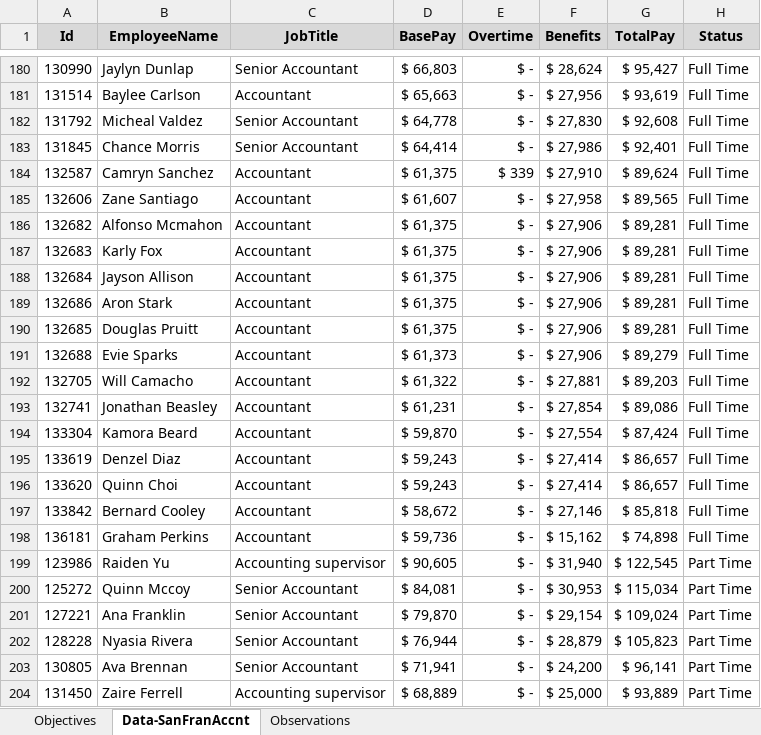
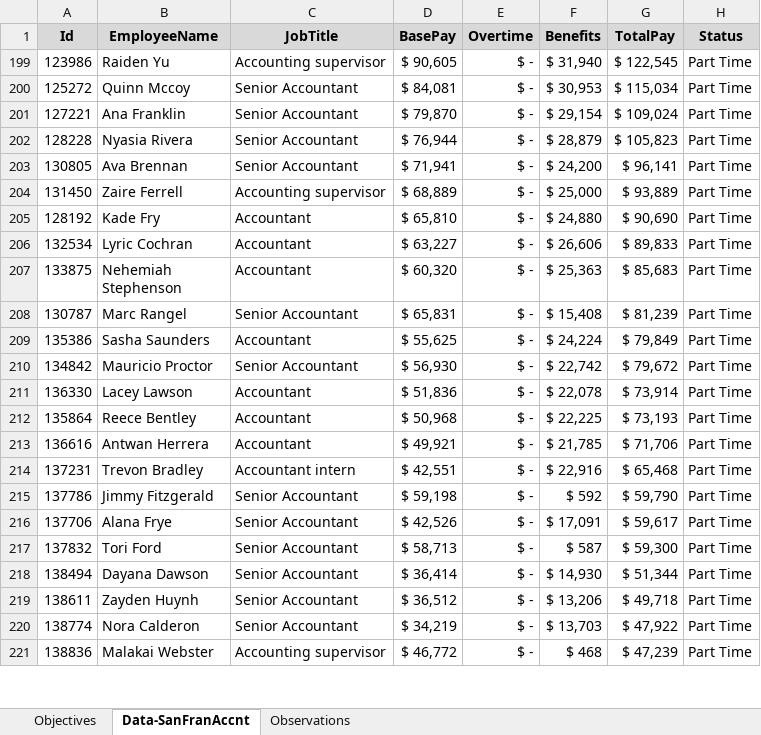
Before and after one commit to markpackham/Data_Foundations_WithYouWithMe, an Excel workbook: Interpreting Descriptive Statistics/Lesson Workbook 3 - Interpreting basic descriptive statistics.xlsx, sheet Data-SanFranAccnt, drawn as a sheet; only a part is shown, gaps mark what is left out; the shorter side is filled out with more unchanged rows; values as stored, in another font and other column widths than the file's, no borders; the diff covers the shown part only; the diff names each change by its address in the sheet, - before the commit and + after, or states it on an @@ line.

Commit message:
Demo relative range & describe current differences between Part Time & Full Time pay

```diff
--- a/Interpreting Descriptive Statistics/Lesson Workbook 3 - Interpreting basic descriptive statistics.xlsx (sheet Data-SanFranAccnt)
+++ b/Interpreting Descriptive Statistics/Lesson Workbook 3 - Interpreting basic descriptive statistics.xlsx (sheet Data-SanFranAccnt)
@@ row 180 hidden: 130990 | Jaylyn Dunlap | Senior Accountant | $ 66,803 | $ - | $ 28,624 | $ 95,427 | Full Time @@
@@ row 181 hidden: 131514 | Baylee Carlson | Accountant | $ 65,663 | $ - | $ 27,956 | $ 93,619 | Full Time @@
@@ row 182 hidden: 131792 | Micheal Valdez | Senior Accountant | $ 64,778 | $ - | $ 27,830 | $ 92,608 | Full Time @@
@@ row 183 hidden: 131845 | Chance Morris | Senior Accountant | $ 64,414 | $ - | $ 27,986 | $ 92,401 | Full Time @@
@@ row 184 hidden: 132587 | Camryn Sanchez | Accountant | $ 61,375 | $ 339 | $ 27,910 | $ 89,624 | Full Time @@
@@ row 185 hidden: 132606 | Zane Santiago | Accountant | $ 61,607 | $ - | $ 27,958 | $ 89,565 | Full Time @@
@@ row 186 hidden: 132682 | Alfonso Mcmahon | Accountant | $ 61,375 | $ - | $ 27,906 | $ 89,281 | Full Time @@
@@ row 187 hidden: 132683 | Karly Fox | Accountant | $ 61,375 | $ - | $ 27,906 | $ 89,281 | Full Time @@
@@ row 188 hidden: 132684 | Jayson Allison | Accountant | $ 61,375 | $ - | $ 27,906 | $ 89,281 | Full Time @@
@@ row 189 hidden: 132686 | Aron Stark | Accountant | $ 61,375 | $ - | $ 27,906 | $ 89,281 | Full Time @@
@@ row 190 hidden: 132685 | Douglas Pruitt | Accountant | $ 61,375 | $ - | $ 27,906 | $ 89,281 | Full Time @@
@@ row 191 hidden: 132688 | Evie Sparks | Accountant | $ 61,373 | $ - | $ 27,906 | $ 89,279 | Full Time @@
@@ row 192 hidden: 132705 | Will Camacho | Accountant | $ 61,322 | $ - | $ 27,881 | $ 89,203 | Full Time @@
@@ row 193 hidden: 132741 | Jonathan Beasley | Accountant | $ 61,231 | $ - | $ 27,854 | $ 89,086 | Full Time @@
@@ row 194 hidden: 133304 | Kamora Beard | Accountant | $ 59,870 | $ - | $ 27,554 | $ 87,424 | Full Time @@
@@ row 195 hidden: 133619 | Denzel Diaz | Accountant | $ 59,243 | $ - | $ 27,414 | $ 86,657 | Full Time @@
@@ row 196 hidden: 133620 | Quinn Choi | Accountant | $ 59,243 | $ - | $ 27,414 | $ 86,657 | Full Time @@
@@ row 197 hidden: 133842 | Bernard Cooley | Accountant | $ 58,672 | $ - | $ 27,146 | $ 85,818 | Full Time @@
@@ row 198 hidden: 136181 | Graham Perkins | Accountant | $ 59,736 | $ - | $ 15,162 | $ 74,898 | Full Time @@
```
Also changed, not shown: 178 hidden or unhidden rows elsewhere in this sheet, sheet Observations, charts or pictures.
